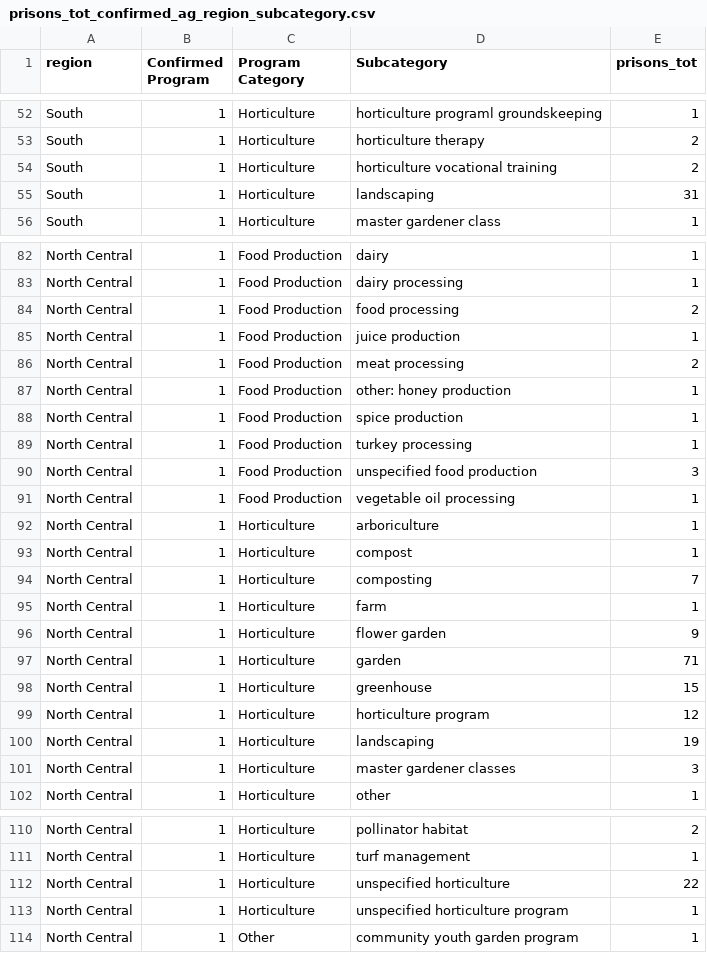
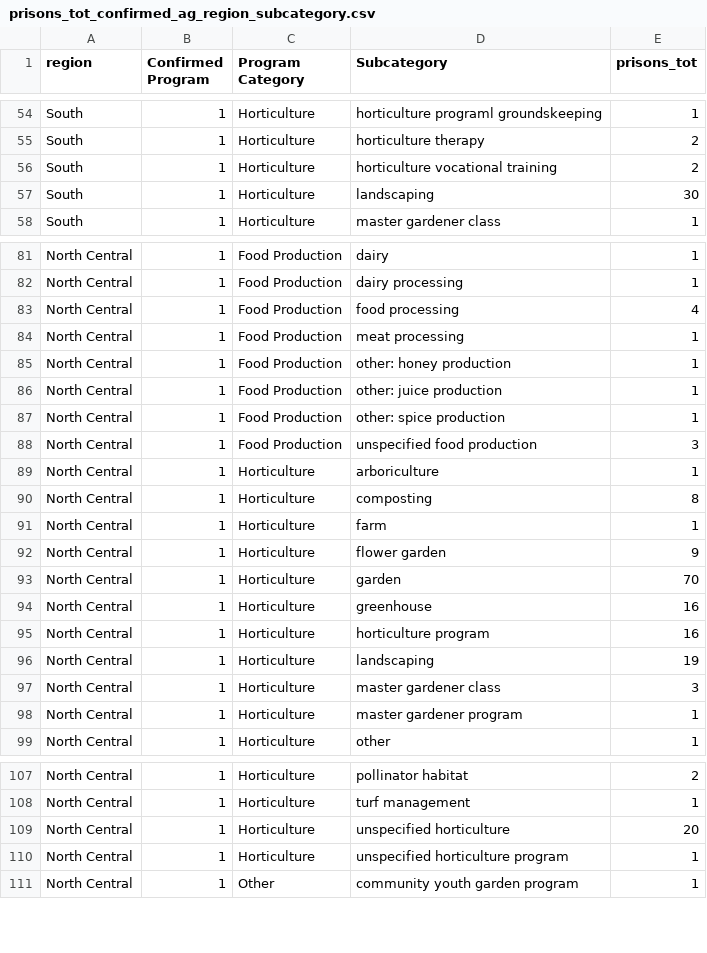
Before and after one commit to carriec/garden_programs, a CSV file: writing/eda_output/prisons_tot_confirmed_ag_region_subcategory.csv, drawn as a sheet; only a part is shown, gaps mark what is left out; the diff covers the shown part only.

Commit message:
Added record linkage between prison food/ag programs, HIFLD prison boundaries, and 2005 state and federal prison census data

```diff
--- a/writing/eda_output/prisons_tot_confirmed_ag_region_subcategory.csv
+++ b/writing/eda_output/prisons_tot_confirmed_ag_region_subcategory.csv
@@ -54,3 +56,3 @@ South,1,Horticulture,horticulture therapy,2
 South,1,Horticulture,horticulture vocational training,2
-South,1,Horticulture,landscaping,31
+South,1,Horticulture,landscaping,30
 South,1,Horticulture,master gardener class,1
@@ -83,20 +82,18 @@ North Central,1,Food Production,dairy,1
 North Central,1,Food Production,dairy processing,1
-North Central,1,Food Production,food processing,2
-North Central,1,Food Production,juice production,1
-North Central,1,Food Production,meat processing,2
+North Central,1,Food Production,food processing,4
+North Central,1,Food Production,meat processing,1
 North Central,1,Food Production,other: honey production,1
-North Central,1,Food Production,spice production,1
-North Central,1,Food Production,turkey processing,1
+North Central,1,Food Production,other: juice production,1
+North Central,1,Food Production,other: spice production,1
 North Central,1,Food Production,unspecified food production,3
-North Central,1,Food Production,vegetable oil processing,1
 North Central,1,Horticulture,arboriculture,1
-North Central,1,Horticulture,compost,1
-North Central,1,Horticulture,composting,7
+North Central,1,Horticulture,composting,8
 North Central,1,Horticulture,farm,1
 North Central,1,Horticulture,flower garden,9
-North Central,1,Horticulture,garden,71
-North Central,1,Horticulture,greenhouse,15
-North Central,1,Horticulture,horticulture program,12
+North Central,1,Horticulture,garden,70
+North Central,1,Horticulture,greenhouse,16
+North Central,1,Horticulture,horticulture program,16
 North Central,1,Horticulture,landscaping,19
-North Central,1,Horticulture,master gardener classes,3
+North Central,1,Horticulture,master gardener class,3
+North Central,1,Horticulture,master gardener program,1
 North Central,1,Horticulture,other,1
@@ -111,3 +108,3 @@ North Central,1,Horticulture,pollinator habitat,2
 North Central,1,Horticulture,turf management,1
-North Central,1,Horticulture,unspecified horticulture,22
+North Central,1,Horticulture,unspecified horticulture,20
 North Central,1,Horticulture,unspecified horticulture program,1
```
Also changed, not shown: 8 added rows, 13 removed rows and 25 edited cells elsewhere in this file, writing/eda_output/prisons_tot_confirmed_ag_state_category.csv, writing/eda_output/prisons_tot_confirmed_ag_state_subcategory.csv, 15 other files.
